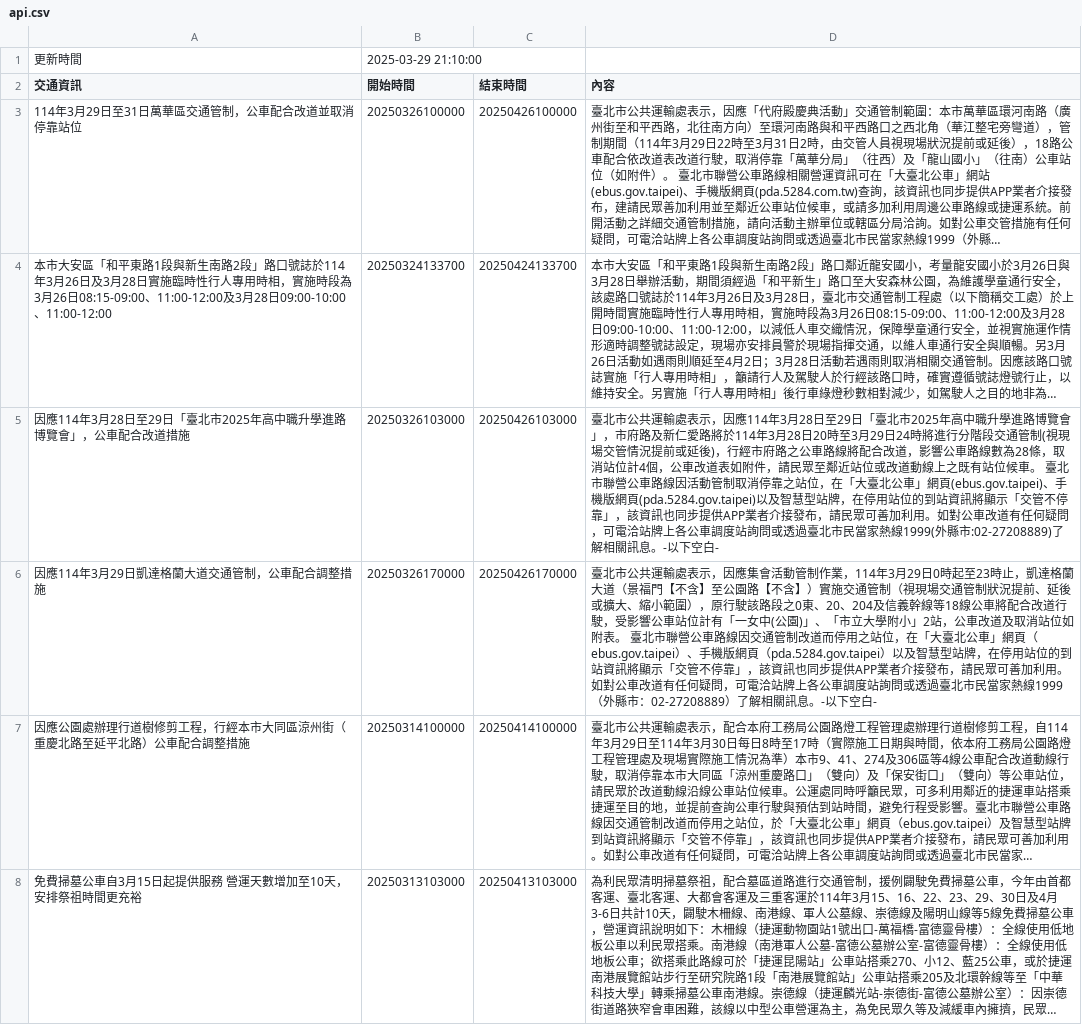
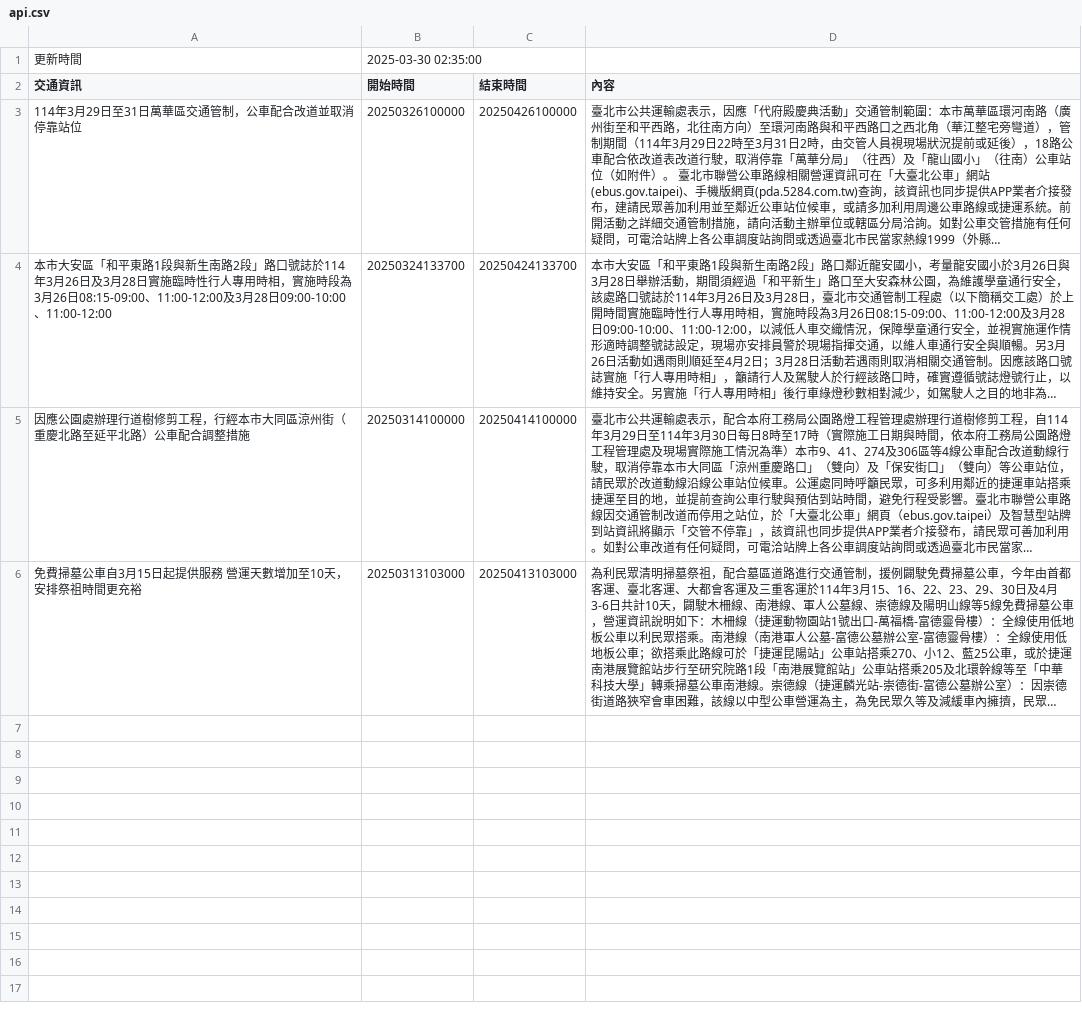
Before and after one commit to Brian-Su-tech/Open_Flatform_Mid, a CSV file: api.csv, drawn as a sheet; long unchanged cells end in …; the diff names each change by its address in the sheet, - before the commit and + after, or states it on an @@ line.

Commit message:
daily crawl

```diff
--- a/api.csv
+++ b/api.csv
-B1 (開始時間): 2025-03-29 21:10:00
+B1 (開始時間): 2025-03-30 02:35:00
-row 5: 因應114年3月28日至29日「臺北市2025年高中職升學進路博覽會」，公車配合改道措施 | 20250326103000 | 20250426103000 | 臺北市公共運輸處表示，因應114年3月28日至29日「臺北市2025年高中職升學進路博覽會」，市府路及新仁愛路將於114年3月28日20時至3月29日24時將進行分階段交通管制(視現場交管情況提前或延後)，行經市府路之公車路線將配合改道，影響公車路線數為28條，取消站位計4個，公車改道表如附件，請民眾至鄰近站位或改道動線上之既有站位候車。 臺北市聯營公車路線因活動管制取消停靠之站位，在「大臺北公車」網頁(ebus.gov.taipei)、手機版網頁(pda.5284.gov.taipei)以及智慧型站牌，在停用站位的到站資訊將顯示「交管不停靠」，該資訊也同步提供APP業者介接發布，請民眾可善加利用。如對公車改道有任何疑問，可電洽站牌上各公車調度站詢問或透過臺北市民當家熱線1999(外縣市:02-27208889)了解相關訊息。-以下空白-
-row 6: 因應114年3月29日凱達格蘭大道交通管制，公車配合調整措施 | 20250326170000 | 20250426170000 | 臺北市公共運輸處表示，因應集會活動管制作業，114年3月29日0時起至23時止，凱達格蘭大道（景福門【不含】至公園路【不含】）實施交通管制（視現場交通管制狀況提前、延後或擴大、縮小範圍），原行駛該路段之0東、20、204及信義幹線等18線公車將配合改道行駛，受影響公車站位計有「一女中(公園)」、「市立大學附小」2站，公車改道及取消站位如附表。 臺北市聯營公車路線因交通管制改道而停用之站位，在「大臺北公車」網頁（ebus.gov.taipei）、手機版網頁（pda.5284.gov.taipei）以及智慧型站牌，在停用站位的到站資訊將顯示「交管不停靠」，該資訊也同步提供APP業者介接發布，請民眾可善加利用。如對公車改道有任何疑問，可電洽站牌上各公車調度站詢問或透過臺北市民當家熱線1999（外縣市：02-27208889）了解相關訊息。-以下空白-
```
